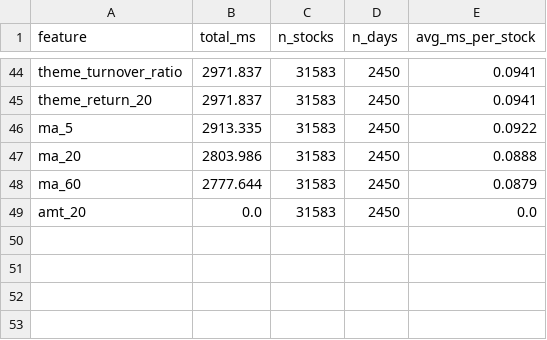
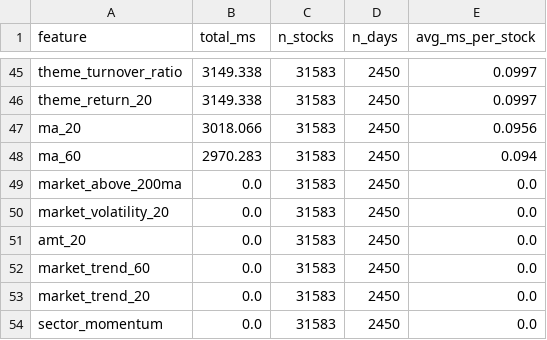
Before and after one commit to jameschou-backend/stock_bot, a CSV file: artifacts/feature_perf.csv, drawn as a sheet; only a part is shown, gaps mark what is left out; removed rows and columns are numbered as before the commit, all else as after; the diff covers the shown part only; the diff names each change by its address in the sheet, - before the commit and + after, or states it on an @@ line.

```diff
--- a/artifacts/feature_perf.csv
+++ b/artifacts/feature_perf.csv
-B45:B46 (total_ms): 2971.837
+B45:B46 (total_ms): 3149.338
-E45:E46 (avg_ms_per_stock): 0.0941
+E45:E46 (avg_ms_per_stock): 0.0997
-row 46: ma_5 | 2913.335 | 31583 | 2450 | 0.0922
-B47 (total_ms): 2803.986
+B47 (total_ms): 3018.066
-E47 (avg_ms_per_stock): 0.0888
+E47 (avg_ms_per_stock): 0.0956
-B48 (total_ms): 2777.644
+B48 (total_ms): 2970.283
-E48 (avg_ms_per_stock): 0.0879
+E48 (avg_ms_per_stock): 0.094
+row 49: market_above_200ma | 0.0 | 31583 | 2450 | 0.0
+row 50: market_volatility_20 | 0.0 | 31583 | 2450 | 0.0
+row 52: market_trend_60 | 0.0 | 31583 | 2450 | 0.0
+row 53: market_trend_20 | 0.0 | 31583 | 2450 | 0.0
+row 54: sector_momentum | 0.0 | 31583 | 2450 | 0.0
```
Also changed, not shown: 6 added rows, 5 removed rows and 74 edited cells elsewhere in this file, 2 other files.
